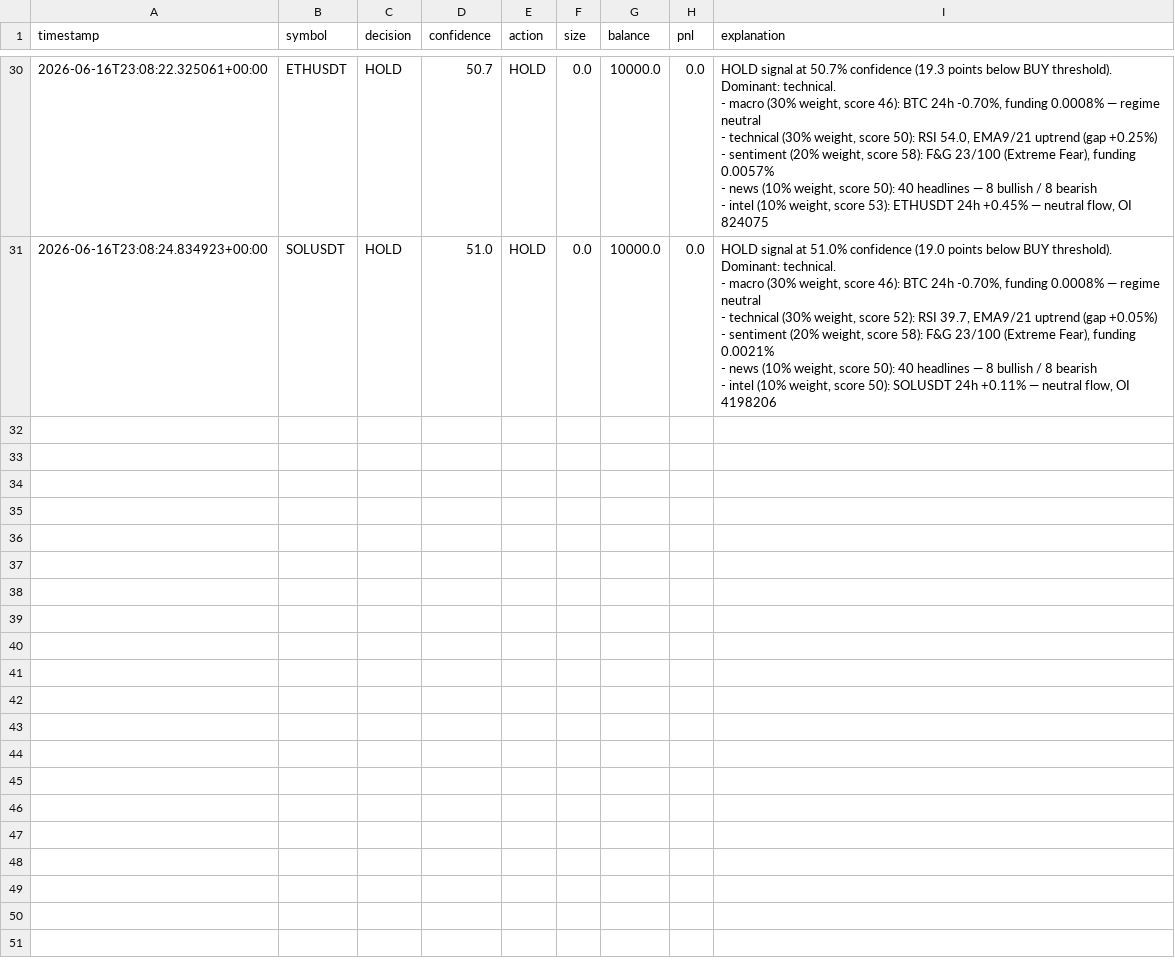
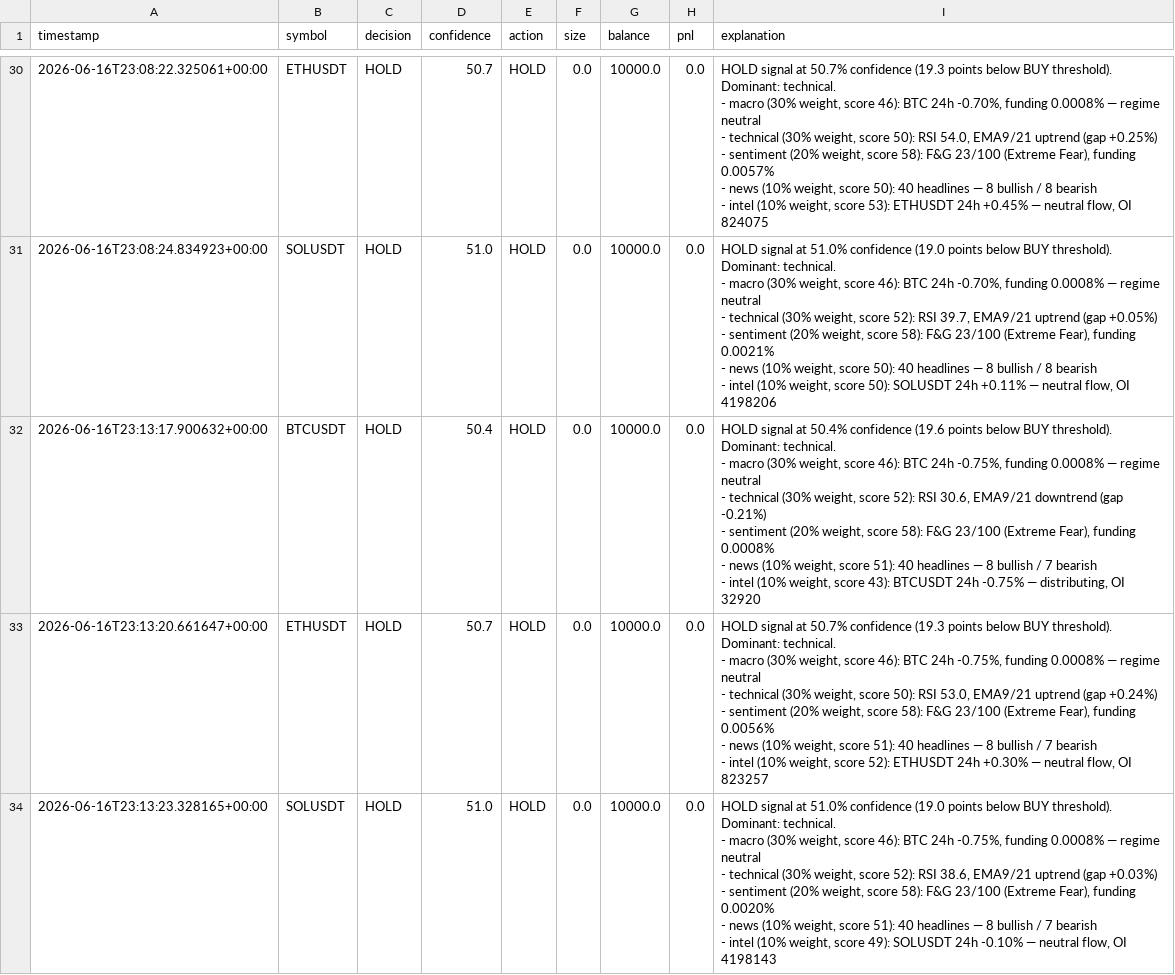
Before and after one commit to CryptoZephyr/sentinel-council, a CSV file: trades.csv, drawn as a sheet; only a part is shown, gaps mark what is left out; ↵ is a line break in a cell; the diff names each change by its address in the sheet, - before the commit and + after, or states it on an @@ line.

```diff
--- a/trades.csv
+++ b/trades.csv
+row 32: 2026-06-16T23:13:17.900632+00:00 | BTCUSDT | HOLD | 50.4 | HOLD | 0.0 | 10000.0 | 0.0 | HOLD signal at 50.4% confidence (19.6 points below BUY threshold). Dominant: technical. ↵ - macro (30% weight, score 46): BTC 24h -0.75%, funding 0.0008% — regime neutral ↵ - technical (30% weight, score 52): RSI 30.6, EMA9/21 downtrend (gap -0.21%) ↵ - sentiment (20% weight, score 58): F&G 23/100 (Extreme Fear), funding 0.0008% ↵ - news (10% weight, score 51): 40 headlines — 8 bullish / 7 bearish ↵ - intel (10% weight, score 43): BTCUSDT 24h -0.75% — distributing, OI 32920
+row 33: 2026-06-16T23:13:20.661647+00:00 | ETHUSDT | HOLD | 50.7 | HOLD | 0.0 | 10000.0 | 0.0 | HOLD signal at 50.7% confidence (19.3 points below BUY threshold). Dominant: technical. ↵ - macro (30% weight, score 46): BTC 24h -0.75%, funding 0.0008% — regime neutral ↵ - technical (30% weight, score 50): RSI 53.0, EMA9/21 uptrend (gap +0.24%) ↵ - sentiment (20% weight, score 58): F&G 23/100 (Extreme Fear), funding 0.0056% ↵ - news (10% weight, score 51): 40 headlines — 8 bullish / 7 bearish ↵ - intel (10% weight, score 52): ETHUSDT 24h +0.30% — neutral flow, OI 823257
+row 34: 2026-06-16T23:13:23.328165+00:00 | SOLUSDT | HOLD | 51.0 | HOLD | 0.0 | 10000.0 | 0.0 | HOLD signal at 51.0% confidence (19.0 points below BUY threshold). Dominant: technical. ↵ - macro (30% weight, score 46): BTC 24h -0.75%, funding 0.0008% — regime neutral ↵ - technical (30% weight, score 52): RSI 38.6, EMA9/21 uptrend (gap +0.03%) ↵ - sentiment (20% weight, score 58): F&G 23/100 (Extreme Fear), funding 0.0020% ↵ - news (10% weight, score 51): 40 headlines — 8 bullish / 7 bearish ↵ - intel (10% weight, score 49): SOLUSDT 24h -0.10% — neutral flow, OI 4198143
```
Also changed, not shown: 1 other file.
